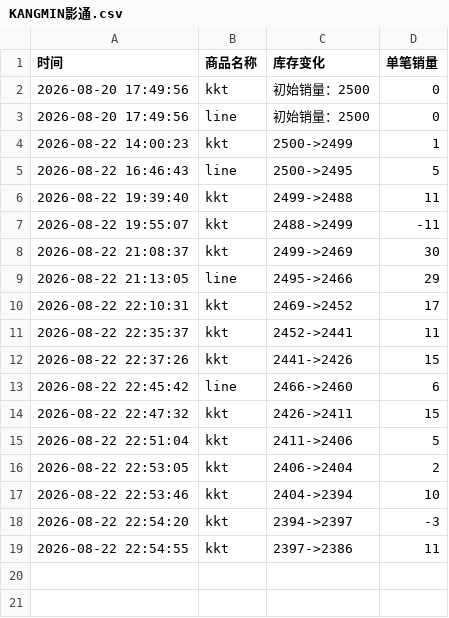
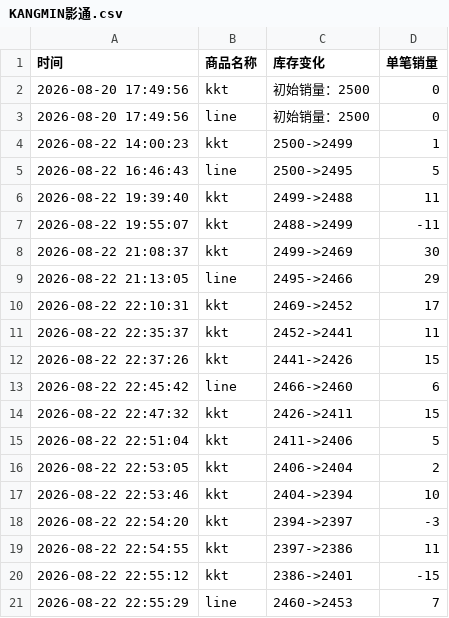
Before and after one commit to Juineii/verivery_md0822, a CSV file: KANGMIN影通.csv, drawn as a sheet.

```diff
--- a/KANGMIN影通.csv
+++ b/KANGMIN影通.csv
@@ -19 +19,3 @@
 2026-08-22 22:54:55,kkt,2397->2386,11
+2026-08-22 22:55:12,kkt,2386->2401,-15
+2026-08-22 22:55:29,line,2460->2453,7
```
Also changed, not shown: YEONHO影通.csv.
